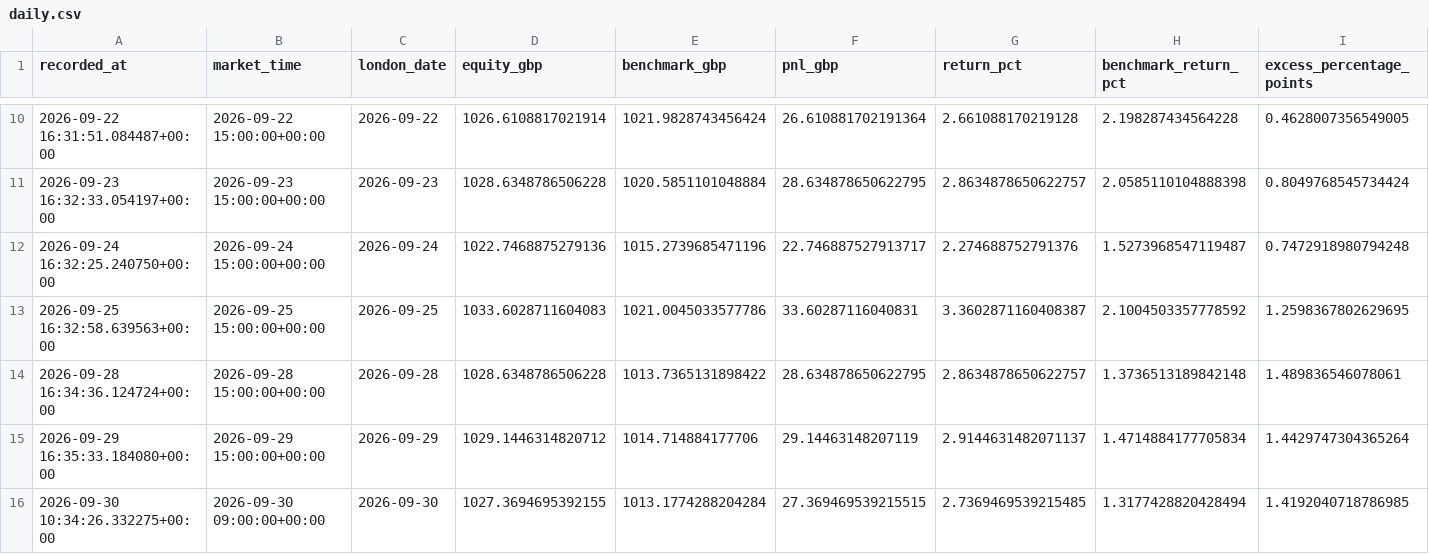
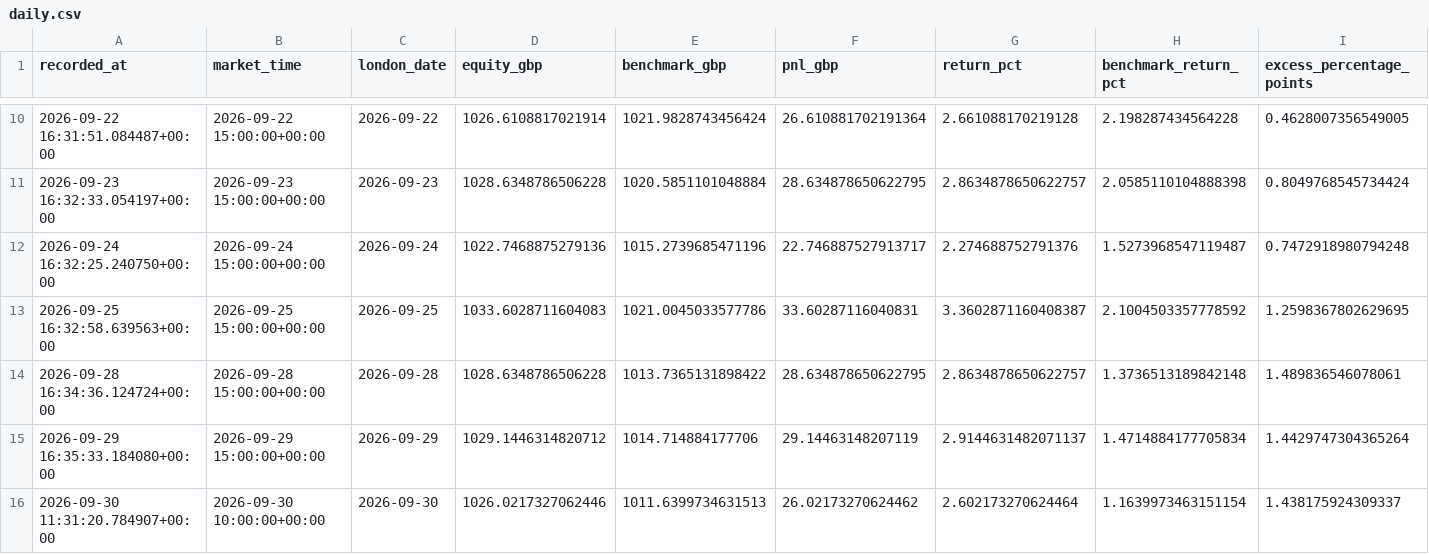
Before and after one commit to zpwhryv5gt-create/Momentum-trader, a CSV file: paper/daily.csv, drawn as a sheet; only a part is shown, gaps mark what is left out; removed rows and columns are numbered as before the commit, all else as after; rows hold the shown columns only; the diff names each change by its address in the sheet, - before the commit and + after, or states it on an @@ line.

```diff
--- a/paper/daily.csv
+++ b/paper/daily.csv
-row 16: 2026-09-30 10:34:26.332275+00:00 | 2026-09-30 09:00:00+00:00 | 2026-09-30 | 1027.3694695392155 | 1013.1774288204284 | 27.369469539215515 | 2.7369469539215485 | 1.3177428820428494 | 1.4192040718786985
+row 16: 2026-09-30 11:31:20.784907+00:00 | 2026-09-30 10:00:00+00:00 | 2026-09-30 | 1026.0217327062446 | 1011.6399734631513 | 26.02173270624462 | 2.602173270624464 | 1.1639973463151154 | 1.438175924309337
```
Also changed, not shown: paper/signal_prices.csv, paper/valuations.csv, 3 other files.
